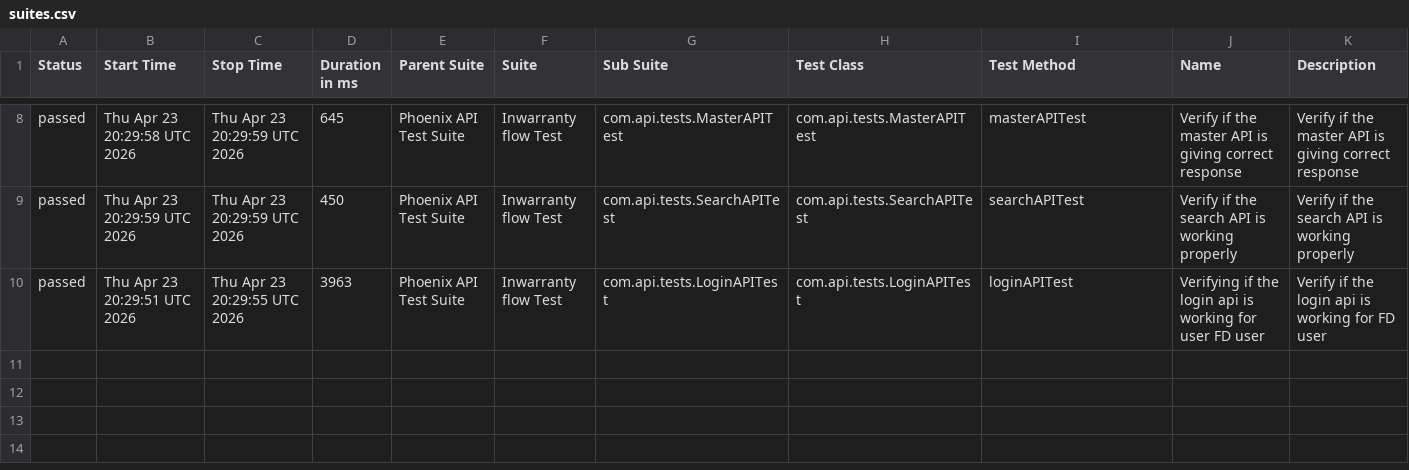
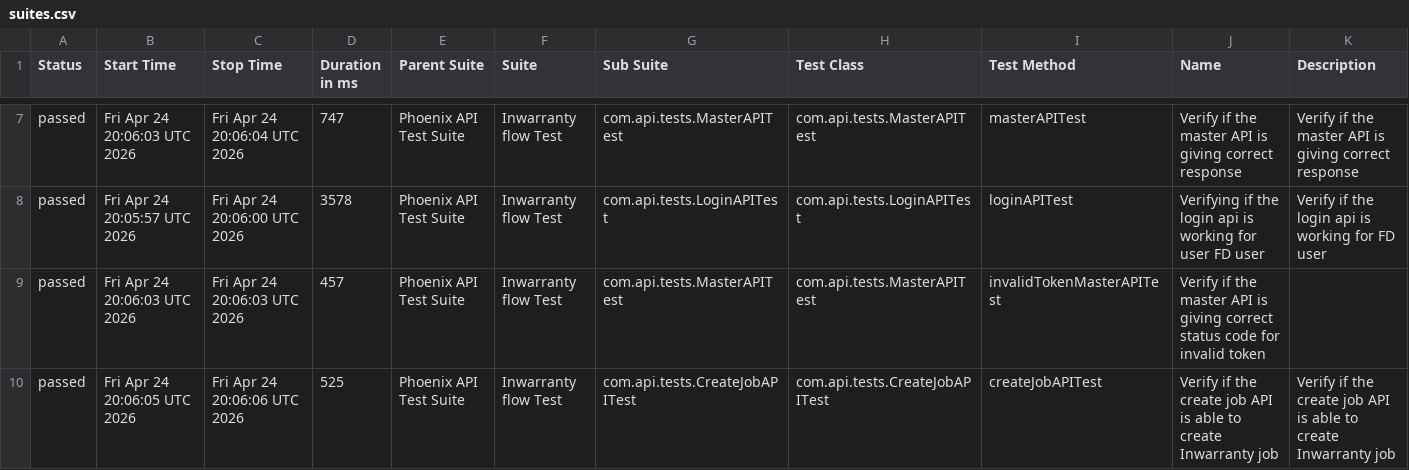
Before and after one commit to srinivaskinik/AutomationFramework-Phoenix-RestAssured, a CSV file: data/suites.csv, drawn as a sheet; only a part is shown, gaps mark what is left out; the diff covers the shown part only.

```diff
--- a/data/suites.csv
+++ b/data/suites.csv
@@ -8,3 +7,4 @@
-"passed","Thu Apr 23 20:29:58 UTC 2026","Thu Apr 23 20:29:59 UTC 2026","645","Phoenix API Test Suite","Inwarranty flow Test","com.api.tests.MasterAPITest","com.api.tests.MasterAPITest","masterAPITest","Verify if the master API is giving correct response","Verify if the master API is giving correct response"
-"passed","Thu Apr 23 20:29:59 UTC 2026","Thu Apr 23 20:29:59 UTC 2026","450","Phoenix API Test Suite","Inwarranty flow Test","com.api.tests.SearchAPITest","com.api.tests.SearchAPITest","searchAPITest","Verify if the search API is working properly","Verify if the search API is working properly"
-"passed","Thu Apr 23 20:29:51 UTC 2026","Thu Apr 23 20:29:55 UTC 2026","3963","Phoenix API Test Suite","Inwarranty flow Test","com.api.tests.LoginAPITest","com.api.tests.LoginAPITest","loginAPITest","Verifying if the login api is working for user FD user","Verify if the login api is working for FD user"
+"passed","Fri Apr 24 20:06:03 UTC 2026","Fri Apr 24 20:06:04 UTC 2026","747","Phoenix API Test Suite","Inwarranty flow Test","com.api.tests.MasterAPITest","com.api.tests.MasterAPITest","masterAPITest","Verify if the master API is giving correct response","Verify if the master API is giving correct response"
+"passed","Fri Apr 24 20:05:57 UTC 2026","Fri Apr 24 20:06:00 UTC 2026","3578","Phoenix API Test Suite","Inwarranty flow Test","com.api.tests.LoginAPITest","com.api.tests.LoginAPITest","loginAPITest","Verifying if the login api is working for user FD user","Verify if the login api is working for FD user"
+"passed","Fri Apr 24 20:06:03 UTC 2026","Fri Apr 24 20:06:03 UTC 2026","457","Phoenix API Test Suite","Inwarranty flow Test","com.api.tests.MasterAPITest","com.api.tests.MasterAPITest","invalidTokenMasterAPITest","Verify if the master API is giving correct status code for invalid token",""
+"passed","Fri Apr 24 20:06:05 UTC 2026","Fri Apr 24 20:06:06 UTC 2026","525","Phoenix API Test Suite","Inwarranty flow Test","com.api.tests.CreateJobAPITest","com.api.tests.CreateJobAPITest","createJobAPITest","Verify if the create job API is able to create Inwarranty job","Verify if the create job API is able to create Inwarranty job"
```
Also changed, not shown: 1 removed row and 30 edited cells elsewhere in this file, data/behaviors.csv, 55 other files.
